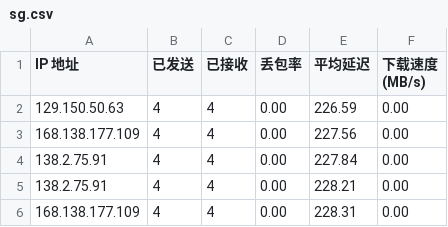
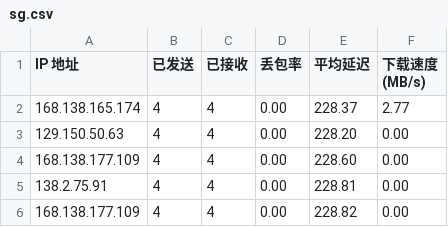
Before and after one commit to wzwmao/CFCDN-Auto, a CSV file: CloudflareST/sg.csv, drawn as a sheet.

```diff
--- a/CloudflareST/sg.csv
+++ b/CloudflareST/sg.csv
@@ -1,6 +1,6 @@
 IP 地址,已发送,已接收,丢包率,平均延迟,下载速度 (MB/s)
-129.150.50.63,4,4,0.00,226.59,0.00
-168.138.177.109,4,4,0.00,227.56,0.00
-138.2.75.91,4,4,0.00,227.84,0.00
-138.2.75.91,4,4,0.00,228.21,0.00
-168.138.177.109,4,4,0.00,228.31,0.00
+168.138.165.174,4,4,0.00,228.37,2.77
+129.150.50.63,4,4,0.00,228.20,0.00
+168.138.177.109,4,4,0.00,228.60,0.00
+138.2.75.91,4,4,0.00,228.81,0.00
+168.138.177.109,4,4,0.00,228.82,0.00
```
Also changed, not shown: 1 other file.
